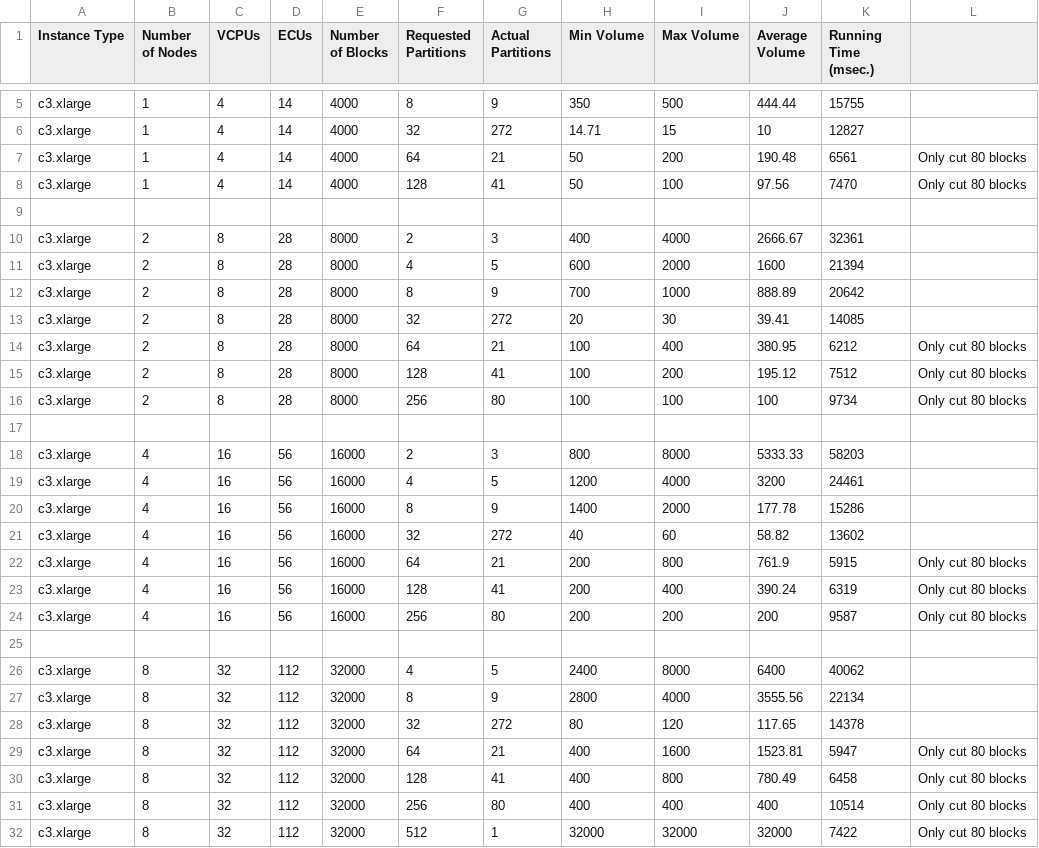
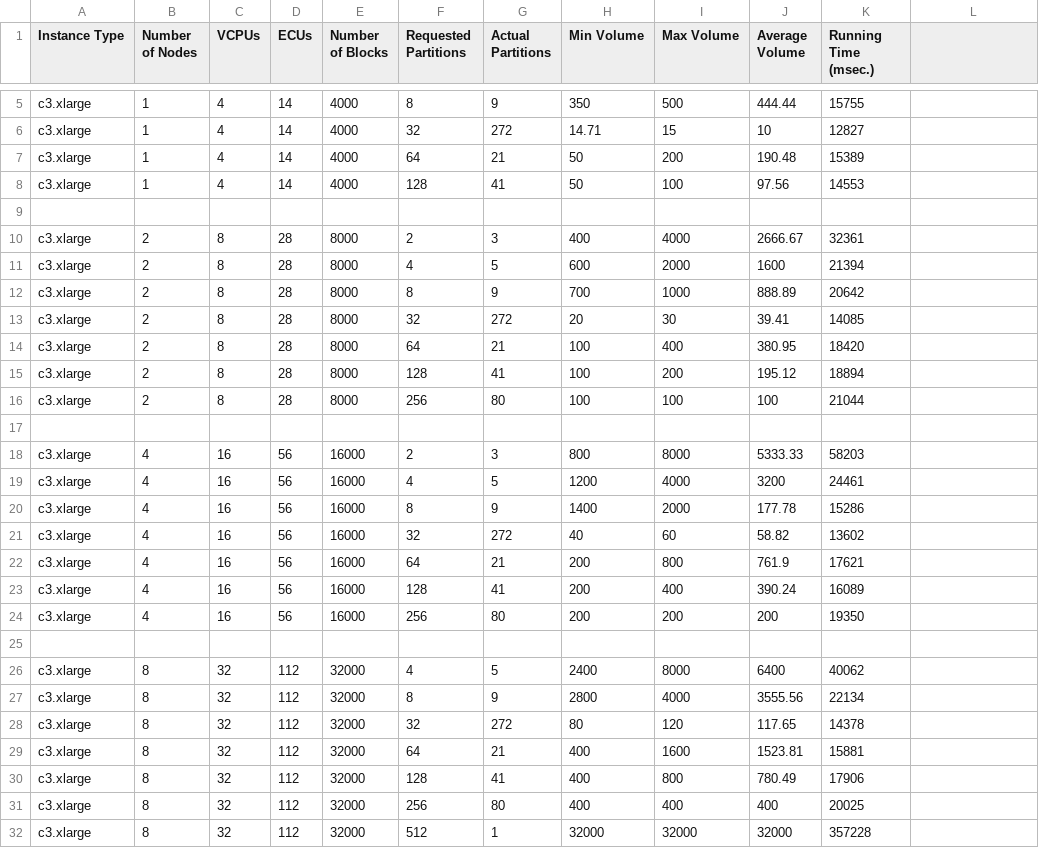
Before and after one commit to jKolb1/cs267-project, a TSV file: experiment/c3_xlarge4KWeakScaling.tsv, drawn as a sheet; only a part is shown, gaps mark what is left out; the diff names each change by its address in the sheet, - before the commit and + after, or states it on an @@ line.

Commit message:
Re-ran failed tests from c3.xlarge weak scaling

```diff
--- a/experiment/c3_xlarge4KWeakScaling.tsv
+++ b/experiment/c3_xlarge4KWeakScaling.tsv
-K7 (Running Time (msec.)): 6561
+K7 (Running Time (msec.)): 15389
-L7:L8: Only cut 80 blocks
+L7:L8: (empty)
-K8 (Running Time (msec.)): 7470
+K8 (Running Time (msec.)): 14553
-K14 (Running Time (msec.)): 6212
+K14 (Running Time (msec.)): 18420
-L14:L16: Only cut 80 blocks
+L14:L16: (empty)
-K15 (Running Time (msec.)): 7512
+K15 (Running Time (msec.)): 18894
-K16 (Running Time (msec.)): 9734
+K16 (Running Time (msec.)): 21044
-K22 (Running Time (msec.)): 5915
+K22 (Running Time (msec.)): 17621
-L22:L24: Only cut 80 blocks
+L22:L24: (empty)
-K23 (Running Time (msec.)): 6319
+K23 (Running Time (msec.)): 16089
-K24 (Running Time (msec.)): 9587
+K24 (Running Time (msec.)): 19350
-K29 (Running Time (msec.)): 5947
+K29 (Running Time (msec.)): 15881
-L29:L32: Only cut 80 blocks
+L29:L32: (empty)
-K30 (Running Time (msec.)): 6458
+K30 (Running Time (msec.)): 17906
-K31 (Running Time (msec.)): 10514
+K31 (Running Time (msec.)): 20025
-K32 (Running Time (msec.)): 7422
+K32 (Running Time (msec.)): 357228
```
Also changed, not shown: experiment/c3_xlarge32KWeakScaling.tsv, experiment/c3_xlarge64KWeakScaling.tsv.
